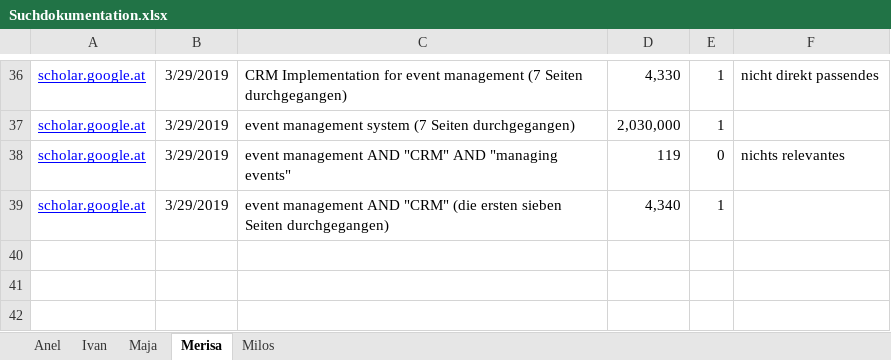
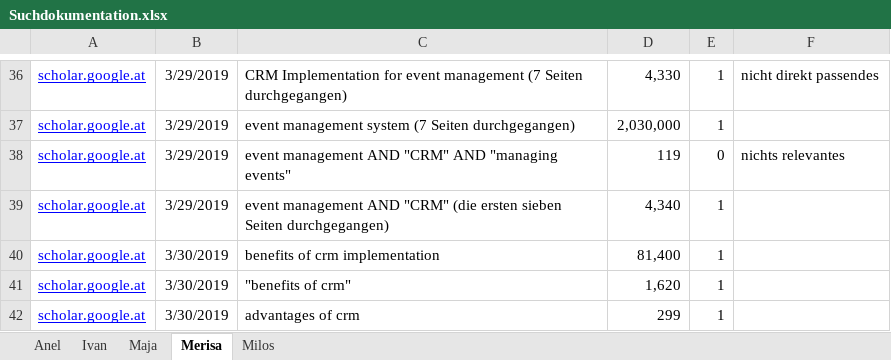
Before and after one commit to MilosTomic123/IT_Projekt_SS19, an Excel workbook: Suchdokumentation.xlsx, sheet Merisa, drawn as a sheet; only a part is shown, gaps mark what is left out; values as stored, in another font and other column widths than the file's, no borders; charts and pictures not drawn; the diff names each change by its address in the sheet, - before the commit and + after, or states it on an @@ line.

Commit message:
Update Suchdokumentation.xlsx

```diff
--- a/Suchdokumentation.xlsx (sheet Merisa)
+++ b/Suchdokumentation.xlsx (sheet Merisa)
+row 40: scholar.google.at | 3/30/2019 | benefits of crm implementation | 81,400 | 1
+row 41: scholar.google.at | 3/30/2019 | "benefits of crm" | 1,620 | 1
+row 42: scholar.google.at | 3/30/2019 | advantages of crm | 299 | 1
```
